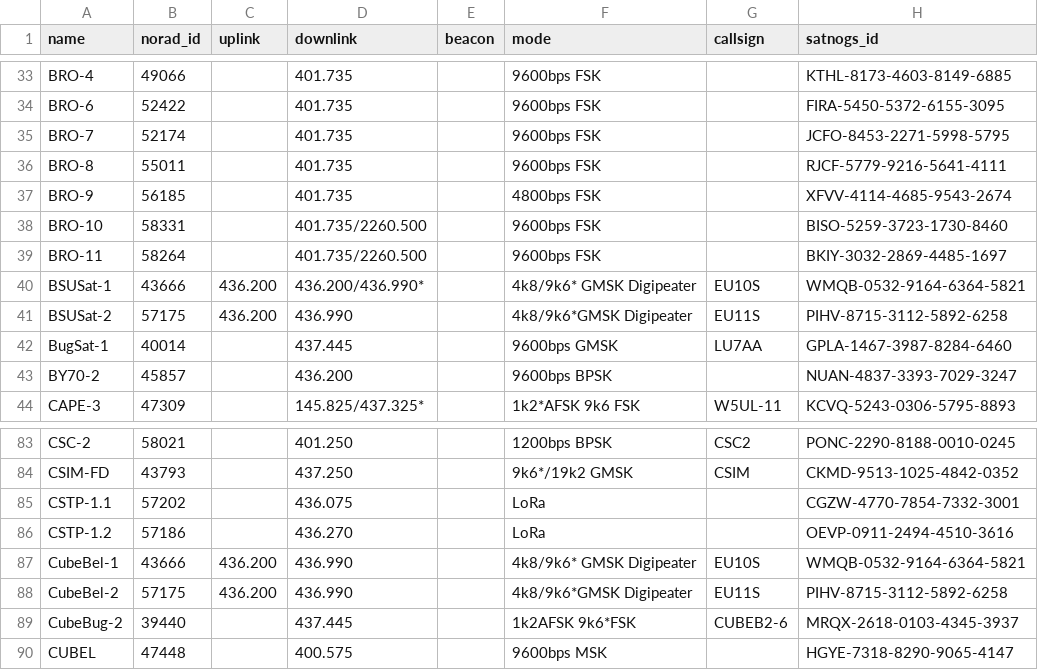
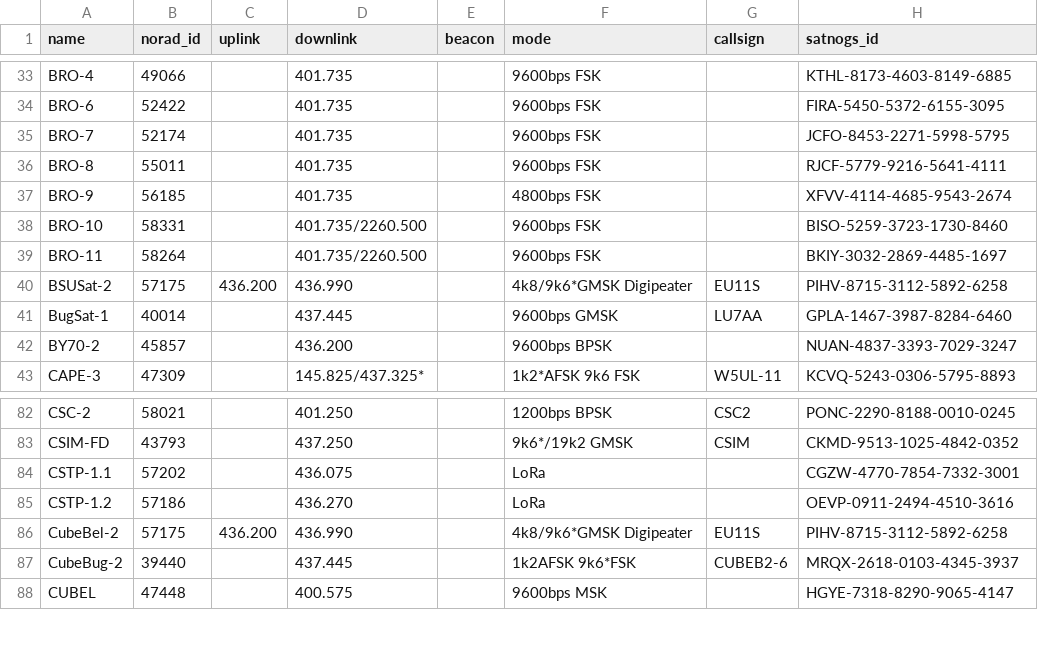
Before and after one commit to Sibizwan5/amateur-satellite-database, a CSV file: data/amsat-active-frequencies.csv, drawn as a sheet; only a part is shown, gaps mark what is left out.

```diff
--- a/data/amsat-active-frequencies.csv
+++ b/data/amsat-active-frequencies.csv
@@ -39,3 +39,2 @@ BRO-10,58331,,401.735/2260.500,,9600bps FSK,,BISO-5259-3723-1730-8460
 BRO-11,58264,,401.735/2260.500,,9600bps FSK,,BKIY-3032-2869-4485-1697
-BSUSat-1,43666,436.200,436.200/436.990*,,4k8/9k6* GMSK Digipeater,EU10S,WMQB-0532-9164-6364-5821
 BSUSat-2,57175,436.200,436.990,,4k8/9k6*GMSK Digipeater,EU11S,PIHV-8715-3112-5892-6258
@@ -86,3 +85,2 @@ CSTP-1.1,57202,,436.075,,LoRa,,CGZW-4770-7854-7332-3001
 CSTP-1.2,57186,,436.270,,LoRa,,OEVP-0911-2494-4510-3616
-CubeBel-1,43666,436.200,436.990,,4k8/9k6* GMSK Digipeater,EU10S,WMQB-0532-9164-6364-5821
 CubeBel-2,57175,436.200,436.990,,4k8/9k6*GMSK Digipeater,EU11S,PIHV-8715-3112-5892-6258
```
Also changed, not shown: data/amsat-all-frequencies.csv, 2 other files.
